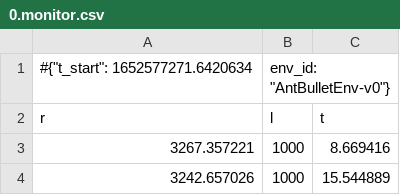
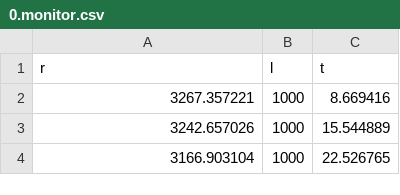
Before and after one commit to vits-hugs/rl-baselines-zoo, a CSV file: control/AntBulletEnv-v0_1/0.monitor.csv, drawn as a sheet; only a part is shown; the shorter side is filled out with more unchanged rows; the diff names each change by its address in the sheet, - before the commit and + after, or states it on an @@ line.

```diff
--- a/control/AntBulletEnv-v0_1/0.monitor.csv
+++ b/control/AntBulletEnv-v0_1/0.monitor.csv
-row 1: #{"t_start": 1652577271.6420634 | env_id: "AntBulletEnv-v0"}
```
Also changed, not shown: control/AntBulletEnv-v0_2/0.monitor.csv, control/AntBulletEnv-v0_4/0.monitor.csv, 2 other files.
